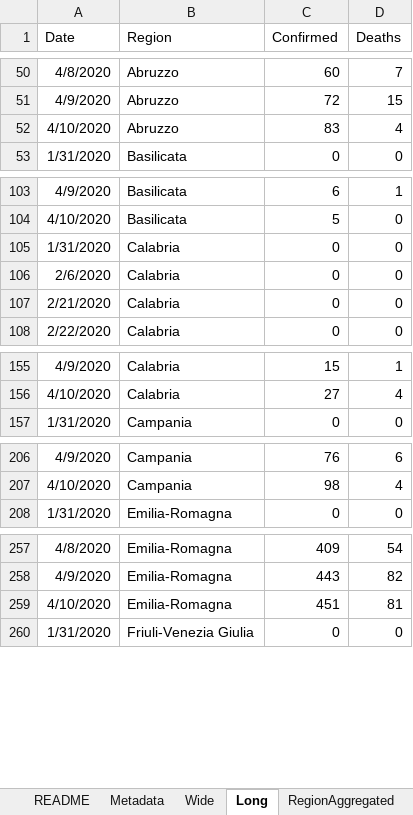
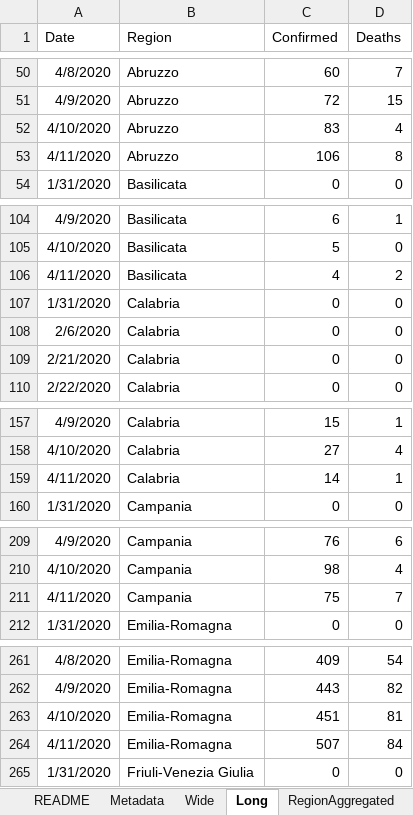
Before and after one commit to mikeweltevrede/master_thesis_corona, an Excel workbook: data/italy_wikipedia.xlsx, sheet Long, drawn as a sheet; only a part is shown, gaps mark what is left out; values as stored, in another font and other column widths than the file's, no borders; table styles not drawn; the diff covers the shown part only; the diff names each change by its address in the sheet, - before the commit and + after, or states it on an @@ line.

```diff
--- a/data/italy_wikipedia.xlsx (sheet Long)
+++ b/data/italy_wikipedia.xlsx (sheet Long)
+row 53: 4/11/2020 | Abruzzo | 106 | 8
+row 106: 4/11/2020 | Basilicata | 4 | 2
+row 159: 4/11/2020 | Calabria | 14 | 1
+row 211: 4/11/2020 | Campania | 75 | 7
+row 264: 4/11/2020 | Emilia-Romagna | 507 | 84
```
Also changed, not shown: 16 added rows elsewhere in this sheet, sheet RegionAggregated, sheet RegionPerDate, sheet Wide, sheet NationwideRestrictions, formulas that keep their value.
